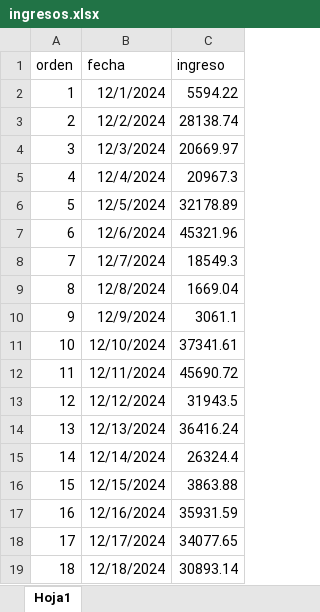
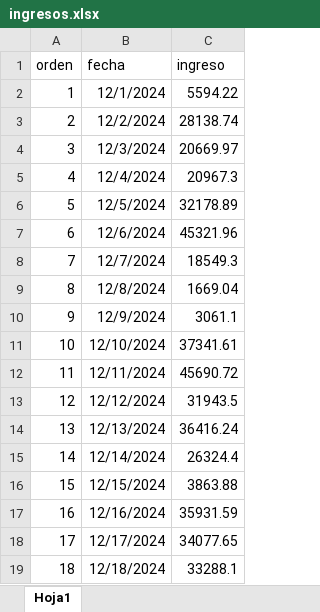
Before and after one commit to Pue223/backendtw, an Excel workbook: src/controller/ingresos.xlsx, sheet Hoja1, drawn as a sheet; values as stored, in another font and other column widths than the file's, no borders; the diff names each change by its address in the sheet, - before the commit and + after, or states it on an @@ line.

```diff
--- a/src/controller/ingresos.xlsx (sheet Hoja1)
+++ b/src/controller/ingresos.xlsx (sheet Hoja1)
-C19 (ingreso): 30893.14
+C19 (ingreso): 33288.1
```
Also changed, not shown: src/controller/archivo.xlsx.
